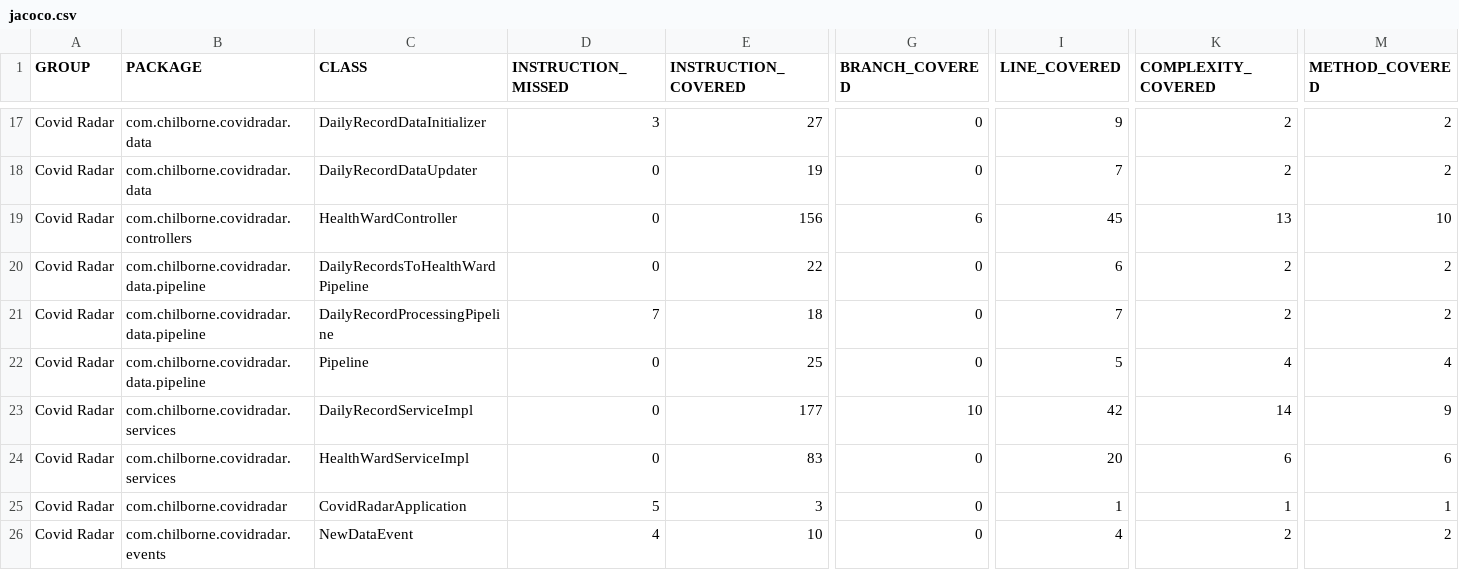
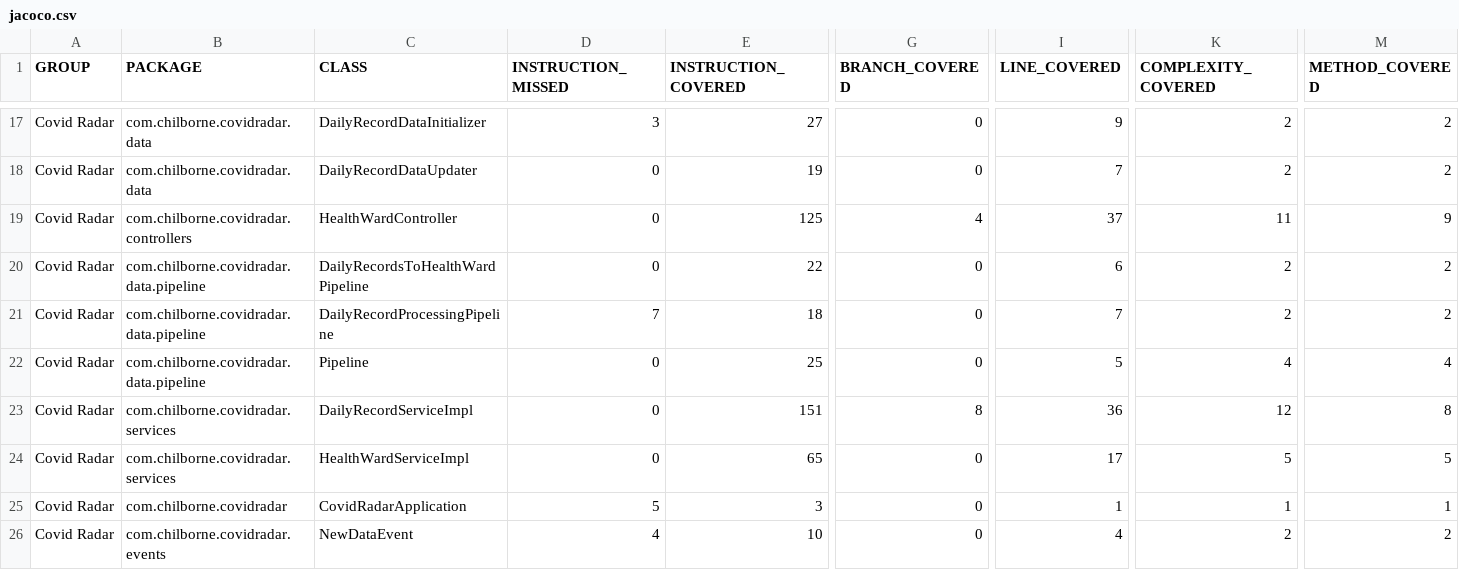
Before and after one commit to ChrisHilborne/Madrid-Covid-Radar, a CSV file: .jacoco/report/jacoco.csv, drawn as a sheet; only a part is shown, gaps mark what is left out; the diff names each change by its address in the sheet, - before the commit and + after, or states it on an @@ line.

```diff
--- a/.jacoco/report/jacoco.csv
+++ b/.jacoco/report/jacoco.csv
-E19 (INSTRUCTION_COVERED): 156
+E19 (INSTRUCTION_COVERED): 125
-G19 (BRANCH_COVERED): 6
+G19 (BRANCH_COVERED): 4
-I19 (LINE_COVERED): 45
+I19 (LINE_COVERED): 37
-K19 (COMPLEXITY_COVERED): 13
+K19 (COMPLEXITY_COVERED): 11
-M19 (METHOD_COVERED): 10
+M19 (METHOD_COVERED): 9
-E23 (INSTRUCTION_COVERED): 177
+E23 (INSTRUCTION_COVERED): 151
-G23 (BRANCH_COVERED): 10
+G23 (BRANCH_COVERED): 8
-I23 (LINE_COVERED): 42
+I23 (LINE_COVERED): 36
-K23 (COMPLEXITY_COVERED): 14
+K23 (COMPLEXITY_COVERED): 12
-M23 (METHOD_COVERED): 9
+M23 (METHOD_COVERED): 8
-E24 (INSTRUCTION_COVERED): 83
+E24 (INSTRUCTION_COVERED): 65
-I24 (LINE_COVERED): 20
+I24 (LINE_COVERED): 17
-K24 (COMPLEXITY_COVERED): 6
+K24 (COMPLEXITY_COVERED): 5
-M24 (METHOD_COVERED): 6
+M24 (METHOD_COVERED): 5
```
Also changed, not shown: 31 other files.
